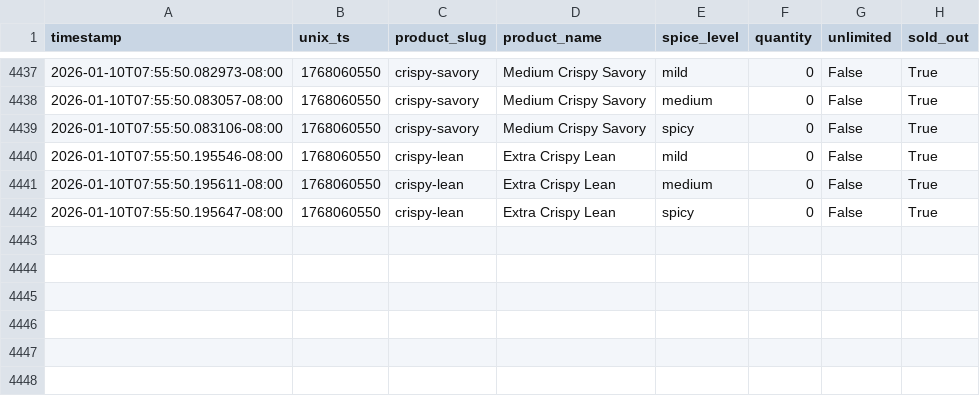
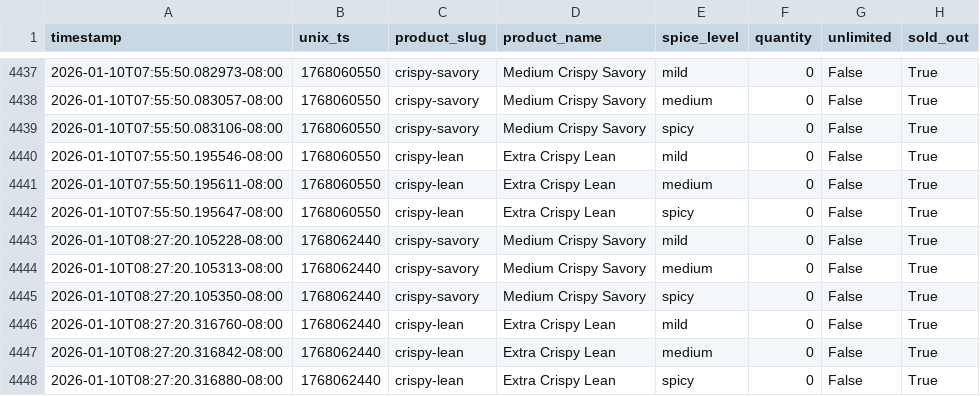
Before and after one commit to fishmanlol/psychkosjerky, a CSV file: stock_history.csv, drawn as a sheet; only a part is shown, gaps mark what is left out; the diff names each change by its address in the sheet, - before the commit and + after, or states it on an @@ line.

```diff
--- a/stock_history.csv
+++ b/stock_history.csv
+row 4443: 2026-01-10T08:27:20.105228-08:00 | 1768062440 | crispy-savory | Medium Crispy Savory | mild | 0 | False | True
+row 4444: 2026-01-10T08:27:20.105313-08:00 | 1768062440 | crispy-savory | Medium Crispy Savory | medium | 0 | False | True
+row 4445: 2026-01-10T08:27:20.105350-08:00 | 1768062440 | crispy-savory | Medium Crispy Savory | spicy | 0 | False | True
+row 4446: 2026-01-10T08:27:20.316760-08:00 | 1768062440 | crispy-lean | Extra Crispy Lean | mild | 0 | False | True
+row 4447: 2026-01-10T08:27:20.316842-08:00 | 1768062440 | crispy-lean | Extra Crispy Lean | medium | 0 | False | True
+row 4448: 2026-01-10T08:27:20.316880-08:00 | 1768062440 | crispy-lean | Extra Crispy Lean | spicy | 0 | False | True
```
Also changed, not shown: 1 other file.
